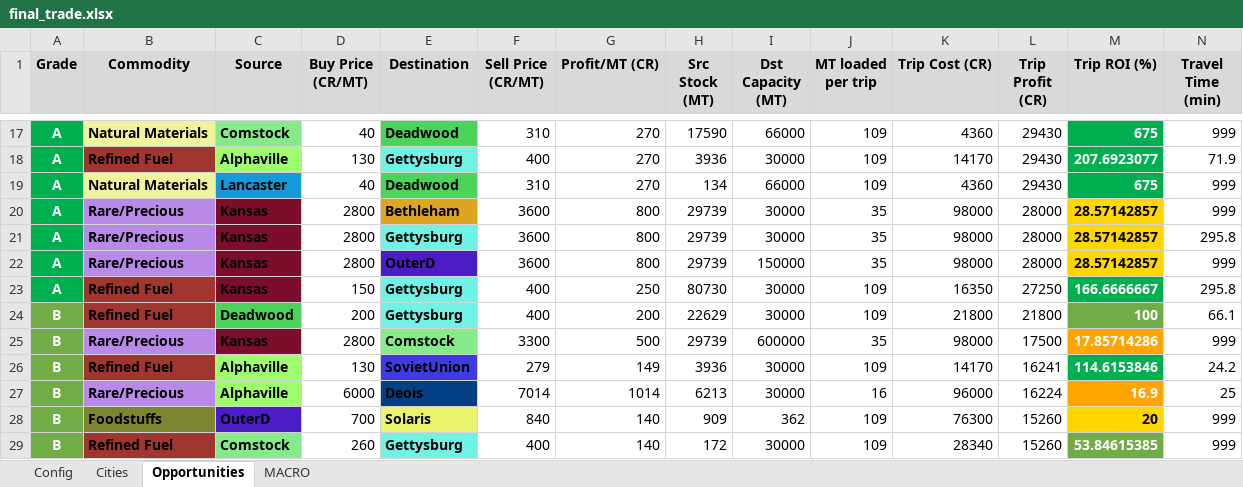
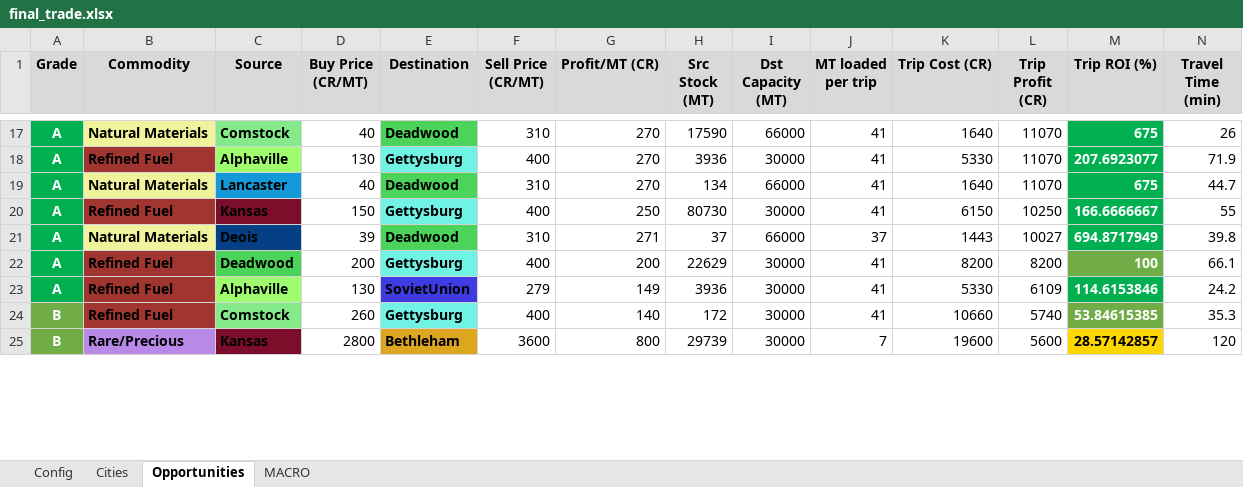
Before and after one commit to lordbutxot/RiseTVP_Marketer, an Excel workbook: final_trade.xlsx, sheet Opportunities, drawn as a sheet; only a part is shown, gaps mark what is left out; values as stored, in another font and other column widths than the file's, no borders; removed rows and columns are numbered as before the commit, all else as after; the diff covers the shown part only; the diff names each change by its address in the sheet, - before the commit and + after, or states it on an @@ line.

```diff
--- a/final_trade.xlsx (sheet Opportunities)
+++ b/final_trade.xlsx (sheet Opportunities)
-J17:J19 (MT loaded per trip): 109
+J17:J19 (MT loaded per trip): 41
-K17 (Trip Cost (CR)): 4360
+K17 (Trip Cost (CR)): 1640
-L17:L19 (Trip Profit (CR)): 29430
+L17:L19 (Trip Profit (CR)): 11070
-N17 (Travel Time (min)): 999
+N17 (Travel Time (min)): 26
-K18 (Trip Cost (CR)): 14170
+K18 (Trip Cost (CR)): 5330
-K19 (Trip Cost (CR)): 4360
+K19 (Trip Cost (CR)): 1640
-N19 (Travel Time (min)): 999
+N19 (Travel Time (min)): 44.7
-row 20: A | Rare/Precious | Kansas | 2800 | Bethleham | 3600 | 800 | 29739 | 30000 | 35 | 98000 | 28000 | 28.57142857 | 999
-row 21: A | Rare/Precious | Kansas | 2800 | Gettysburg | 3600 | 800 | 29739 | 30000 | 35 | 98000 | 28000 | 28.57142857 | 295.8
-row 22: A | Rare/Precious | Kansas | 2800 | OuterD | 3600 | 800 | 29739 | 150000 | 35 | 98000 | 28000 | 28.57142857 | 999
-J20 (MT loaded per trip): 109
+J20 (MT loaded per trip): 41
-K20 (Trip Cost (CR)): 16350
+K20 (Trip Cost (CR)): 6150
-L20 (Trip Profit (CR)): 27250
+L20 (Trip Profit (CR)): 10250
-N20 (Travel Time (min)): 295.8
+N20 (Travel Time (min)): 55
+row 21: A | Natural Materials | Deois | 39 | Deadwood | 310 | 271 | 37 | 66000 | 37 | 1443 | 10027 | 694.8717949 | 39.8
-A22 (Grade): B
+A22 (Grade): A
-A22 fill: #70AD47
+A22 fill: #00B050
-J22 (MT loaded per trip): 109
+J22 (MT loaded per trip): 41
-K22 (Trip Cost (CR)): 21800
+K22 (Trip Cost (CR)): 8200
-L22 (Trip Profit (CR)): 21800
+L22 (Trip Profit (CR)): 8200
-row 25: B | Rare/Precious | Kansas | 2800 | Comstock | 3300 | 500 | 29739 | 600000 | 35 | 98000 | 17500 | 17.85714286 | 999
-A23 (Grade): B
+A23 (Grade): A
-A23 fill: #70AD47
+A23 fill: #00B050
-J23 (MT loaded per trip): 109
+J23 (MT loaded per trip): 41
-K23 (Trip Cost (CR)): 14170
+K23 (Trip Cost (CR)): 5330
-L23 (Trip Profit (CR)): 16241
+L23 (Trip Profit (CR)): 6109
-row 27: B | Rare/Precious | Alphaville | 6000 | Deois | 7014 | 1014 | 6213 | 30000 | 16 | 96000 | 16224 | 16.9 | 25
-row 28: B | Foodstuffs | OuterD | 700 | Solaris | 840 | 140 | 909 | 362 | 109 | 76300 | 15260 | 20 | 999
-J24 (MT loaded per trip): 109
+J24 (MT loaded per trip): 41
-K24 (Trip Cost (CR)): 28340
+K24 (Trip Cost (CR)): 10660
-L24 (Trip Profit (CR)): 15260
+L24 (Trip Profit (CR)): 5740
-N24 (Travel Time (min)): 999
+N24 (Travel Time (min)): 35.3
+row 25: B | Rare/Precious | Kansas | 2800 | Bethleham | 3600 | 800 | 29739 | 30000 | 7 | 19600 | 5600 | 28.57142857 | 120
```
Also changed, not shown: other rows of this sheet, sheet Cities, sheet Config, 7 other files.
